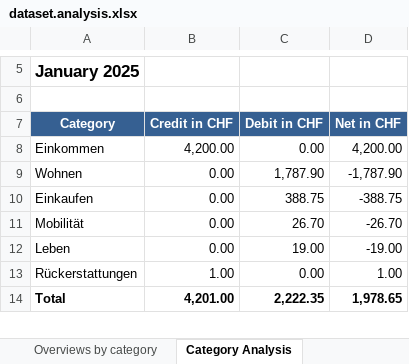
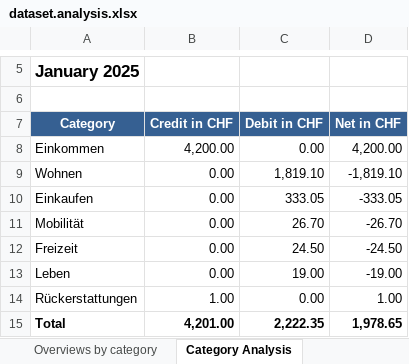
Before and after one commit to rauricus/Budget-Analysis-Tool, an Excel workbook: data/example/output/dataset.analysis.xlsx, sheet Category Analysis, drawn as a sheet; only a part is shown, gaps mark what is left out; values as stored, in another font and other column widths than the file's, no borders; the diff covers the shown part only; the diff names each change by its address in the sheet, - before the commit and + after, or states it on an @@ line.

```diff
--- a/data/example/output/dataset.analysis.xlsx (sheet Category Analysis)
+++ b/data/example/output/dataset.analysis.xlsx (sheet Category Analysis)
-C9: 1,787.90
+C9: 1,819.10
-D9: -1,787.90
+D9: -1,819.10
-C10: 388.75
+C10: 333.05
-D10: -388.75
+D10: -333.05
+row 12: Freizeit | 0.00 | 24.50 | -24.50
```
Also changed, not shown: 28 edited cells elsewhere in this sheet, sheet Top Payees, sheet Transactions, sheet Subcategory Analysis, sheet Overviews by category, sheet Summary, 9 other files.
